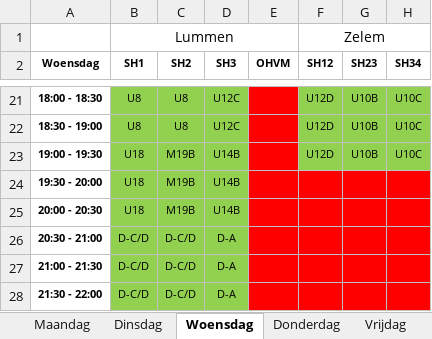
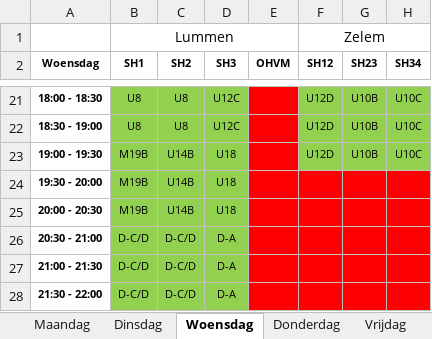
Before and after one commit to BasketLummen/Website, an Excel workbook: _content/training/2022/trainingsuren-2022-2023.xlsx, sheet Woensdag, drawn as a sheet; only a part is shown, gaps mark what is left out; values as stored, in another font and other column widths than the file's, no borders; table styles not drawn; the diff names each change by its address in the sheet, - before the commit and + after, or states it on an @@ line.

```diff
--- a/_content/training/2022/trainingsuren-2022-2023.xlsx (sheet Woensdag)
+++ b/_content/training/2022/trainingsuren-2022-2023.xlsx (sheet Woensdag)
-B23:B25 (SH1): U18
+B23:B25 (SH1): M19B
-C23:C25 (SH2): M19B
+C23:C25 (SH2): U14B
-D23:D25 (SH3): U14B
+D23:D25 (SH3): U18
```
Also changed, not shown: sheet Donderdag, sheet Maandag, sheet Vrijdag.
